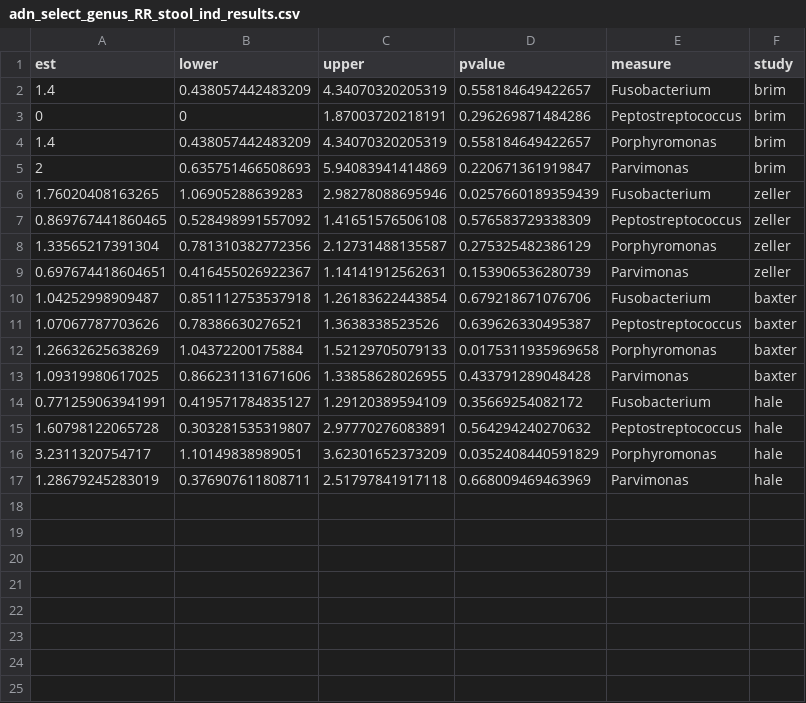
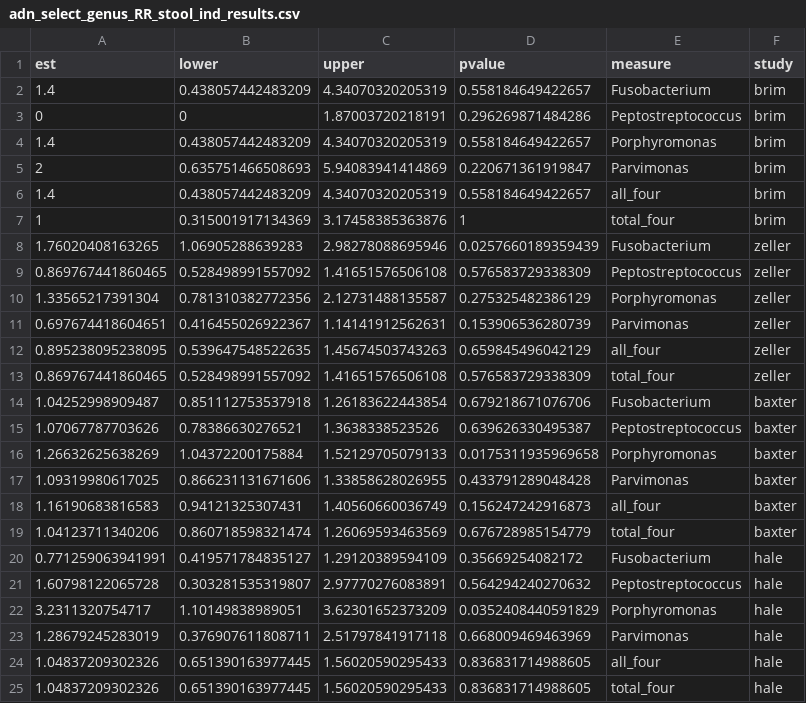
Before and after one commit to SchlossLab/Sze_CRCMetaAnalysis_mBio_2018, a CSV file: data/process/tables/adn_select_genus_RR_stool_ind_results.csv, drawn as a sheet.

```diff
--- a/data/process/tables/adn_select_genus_RR_stool_ind_results.csv
+++ b/data/process/tables/adn_select_genus_RR_stool_ind_results.csv
@@ -5,2 +5,4 @@
 2,0.635751466508693,5.94083941414869,0.220671361919847,"Parvimonas","brim"
+1.4,0.438057442483209,4.34070320205319,0.558184649422657,"all_four","brim"
+1,0.315001917134369,3.17458385363876,1,"total_four","brim"
 1.76020408163265,1.06905288639283,2.98278088695946,0.0257660189359439,"Fusobacterium","zeller"
@@ -9,2 +11,4 @@
 0.697674418604651,0.416455026922367,1.14141912562631,0.153906536280739,"Parvimonas","zeller"
+0.895238095238095,0.539647548522635,1.45674503743263,0.659845496042129,"all_four","zeller"
+0.869767441860465,0.528498991557092,1.41651576506108,0.576583729338309,"total_four","zeller"
 1.04252998909487,0.851112753537918,1.26183622443854,0.679218671076706,"Fusobacterium","baxter"
@@ -13,2 +17,4 @@
 1.09319980617025,0.866231131671606,1.33858628026955,0.433791289048428,"Parvimonas","baxter"
+1.16190683816583,0.94121325307431,1.40560660036749,0.156247242916873,"all_four","baxter"
+1.04123711340206,0.860718598321474,1.26069593463569,0.676728985154779,"total_four","baxter"
 0.771259063941991,0.419571784835127,1.29120389594109,0.35669254082172,"Fusobacterium","hale"
@@ -17 +23,3 @@
 1.28679245283019,0.376907611808711,2.51797841917118,0.668009469463969,"Parvimonas","hale"
+1.04837209302326,0.651390163977445,1.56020590295433,0.836831714988605,"all_four","hale"
+1.04837209302326,0.651390163977445,1.56020590295433,0.836831714988605,"total_four","hale"
```
Also changed, not shown: data/process/tables/adn_select_genus_RR_stool_composite.csv, data/process/tables/adn_select_genus_group_counts_summary.csv, 1 other file.
